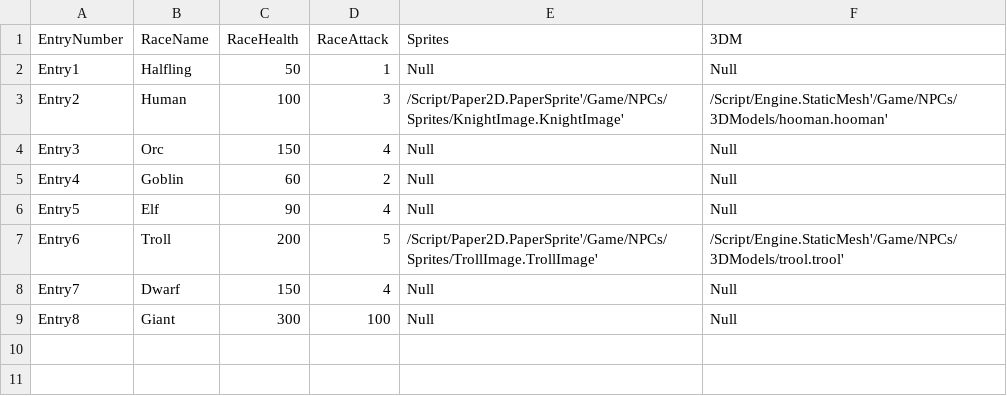
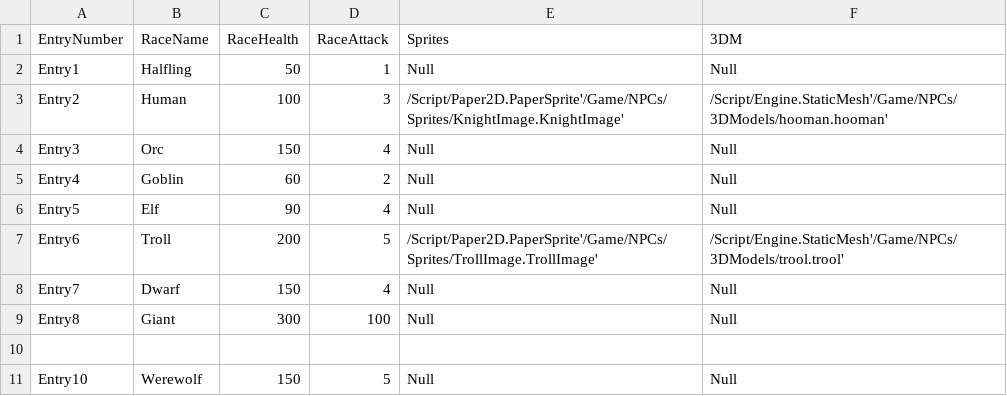
Before and after one commit to IanNua/FantasyDatabase, a CSV file: Content/NPCs/DataBaseLocation/FantasyRacesData(in).csv, drawn as a sheet; the diff names each change by its address in the sheet, - before the commit and + after, or states it on an @@ line.

Commit message:
Update
Added Werewolf

```diff
--- a/Content/NPCs/DataBaseLocation/FantasyRacesData(in).csv
+++ b/Content/NPCs/DataBaseLocation/FantasyRacesData(in).csv
+row 10: (empty)
+row 11: Entry10 | Werewolf | 150 | 5 | Null | Null
```
